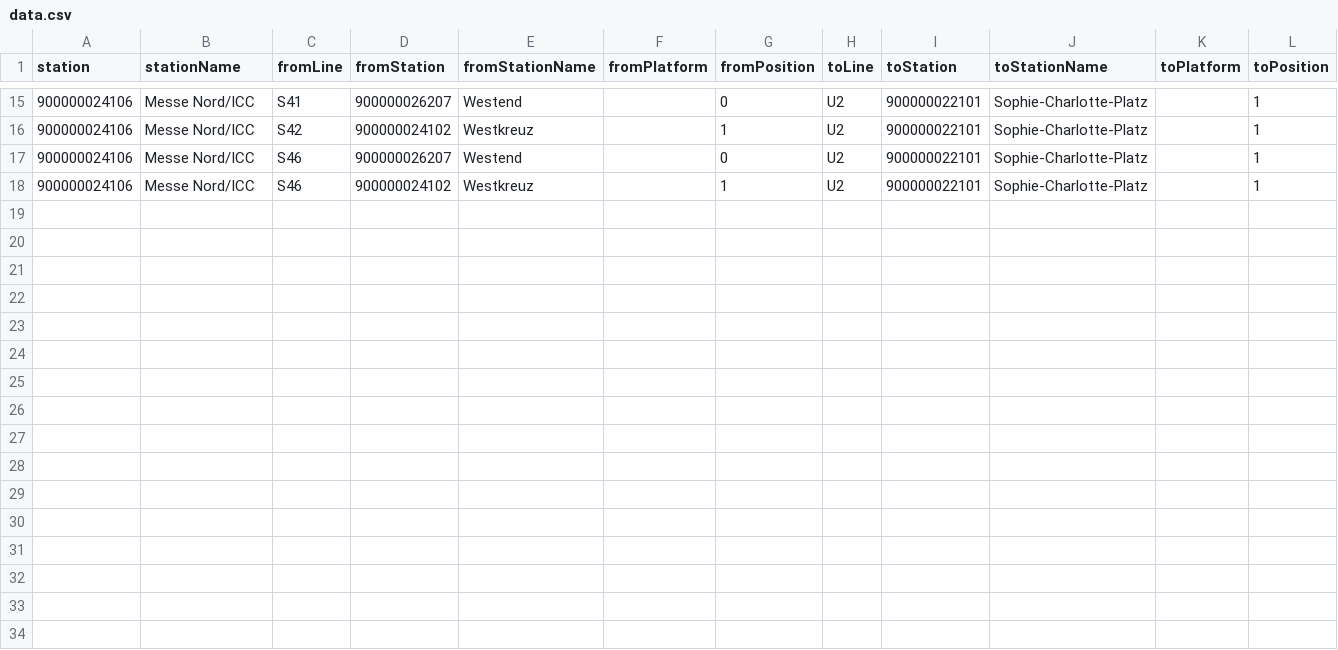
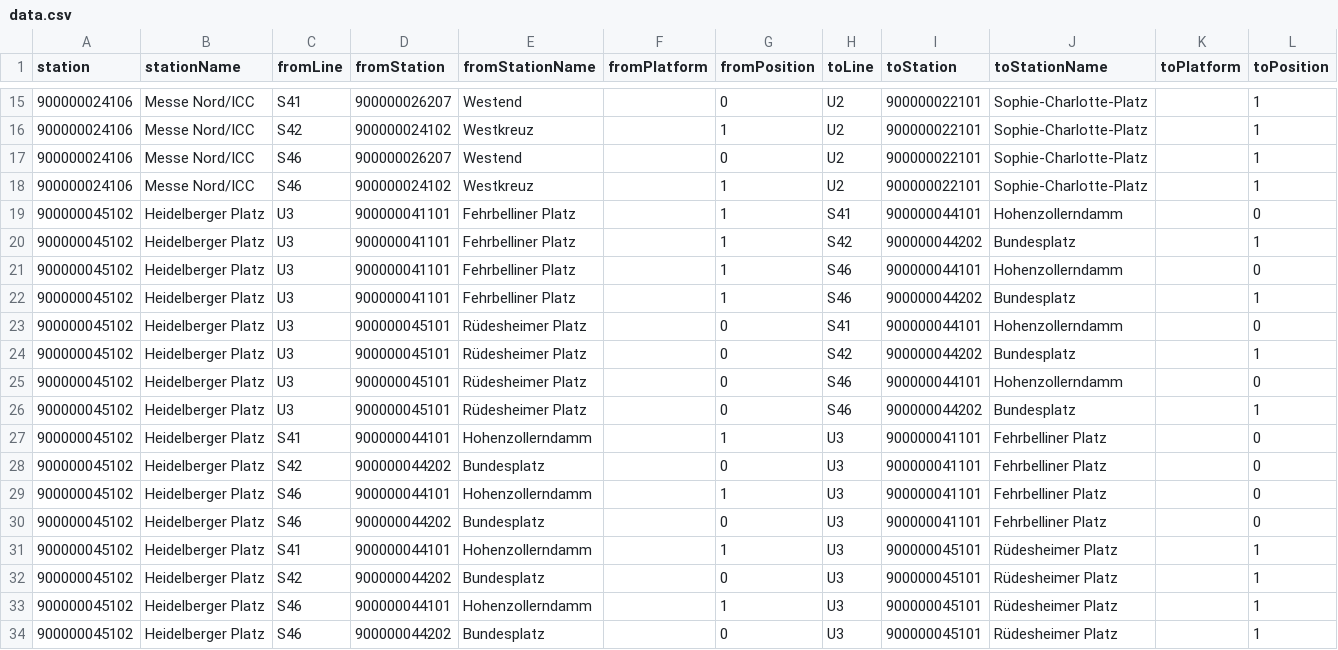
Before and after one commit to juliuste/vbb-change-positions, a CSV file: data.csv, drawn as a sheet; only a part is shown, gaps mark what is left out; the diff names each change by its address in the sheet, - before the commit and + after, or states it on an @@ line.

Commit message:
add heidelberger platz

```diff
--- a/data.csv
+++ b/data.csv
+row 19: 900000045102 | Heidelberger Platz | U3 | 900000041101 | Fehrbelliner Platz |  | 1 | S41 | 900000044101 | Hohenzollerndamm |  | 0
+row 20: 900000045102 | Heidelberger Platz | U3 | 900000041101 | Fehrbelliner Platz |  | 1 | S42 | 900000044202 | Bundesplatz |  | 1
+row 21: 900000045102 | Heidelberger Platz | U3 | 900000041101 | Fehrbelliner Platz |  | 1 | S46 | 900000044101 | Hohenzollerndamm |  | 0
+row 22: 900000045102 | Heidelberger Platz | U3 | 900000041101 | Fehrbelliner Platz |  | 1 | S46 | 900000044202 | Bundesplatz |  | 1
+row 23: 900000045102 | Heidelberger Platz | U3 | 900000045101 | Rüdesheimer Platz |  | 0 | S41 | 900000044101 | Hohenzollerndamm |  | 0
+row 24: 900000045102 | Heidelberger Platz | U3 | 900000045101 | Rüdesheimer Platz |  | 0 | S42 | 900000044202 | Bundesplatz |  | 1
+row 25: 900000045102 | Heidelberger Platz | U3 | 900000045101 | Rüdesheimer Platz |  | 0 | S46 | 900000044101 | Hohenzollerndamm |  | 0
+row 26: 900000045102 | Heidelberger Platz | U3 | 900000045101 | Rüdesheimer Platz |  | 0 | S46 | 900000044202 | Bundesplatz |  | 1
+row 27: 900000045102 | Heidelberger Platz | S41 | 900000044101 | Hohenzollerndamm |  | 1 | U3 | 900000041101 | Fehrbelliner Platz |  | 0
+row 28: 900000045102 | Heidelberger Platz | S42 | 900000044202 | Bundesplatz |  | 0 | U3 | 900000041101 | Fehrbelliner Platz |  | 0
+row 29: 900000045102 | Heidelberger Platz | S46 | 900000044101 | Hohenzollerndamm |  | 1 | U3 | 900000041101 | Fehrbelliner Platz |  | 0
+row 30: 900000045102 | Heidelberger Platz | S46 | 900000044202 | Bundesplatz |  | 0 | U3 | 900000041101 | Fehrbelliner Platz |  | 0
+row 31: 900000045102 | Heidelberger Platz | S41 | 900000044101 | Hohenzollerndamm |  | 1 | U3 | 900000045101 | Rüdesheimer Platz |  | 1
+row 32: 900000045102 | Heidelberger Platz | S42 | 900000044202 | Bundesplatz |  | 0 | U3 | 900000045101 | Rüdesheimer Platz |  | 1
+row 33: 900000045102 | Heidelberger Platz | S46 | 900000044101 | Hohenzollerndamm |  | 1 | U3 | 900000045101 | Rüdesheimer Platz |  | 1
+row 34: 900000045102 | Heidelberger Platz | S46 | 900000044202 | Bundesplatz |  | 0 | U3 | 900000045101 | Rüdesheimer Platz |  | 1
```
Also changed, not shown: 1 other file.
